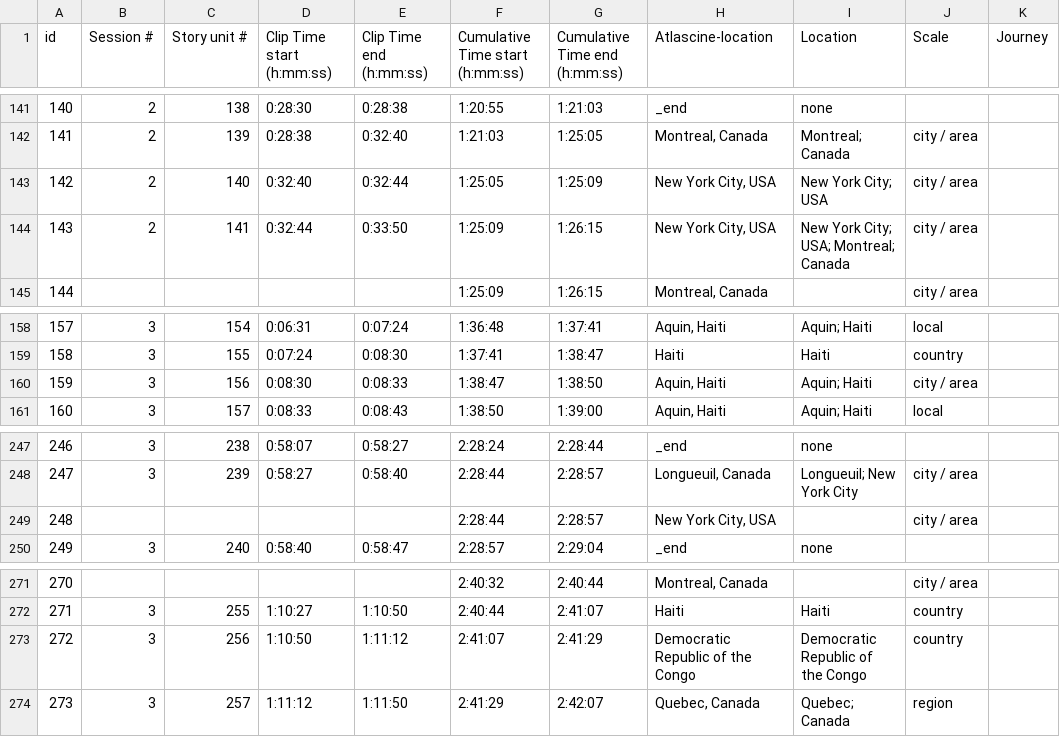
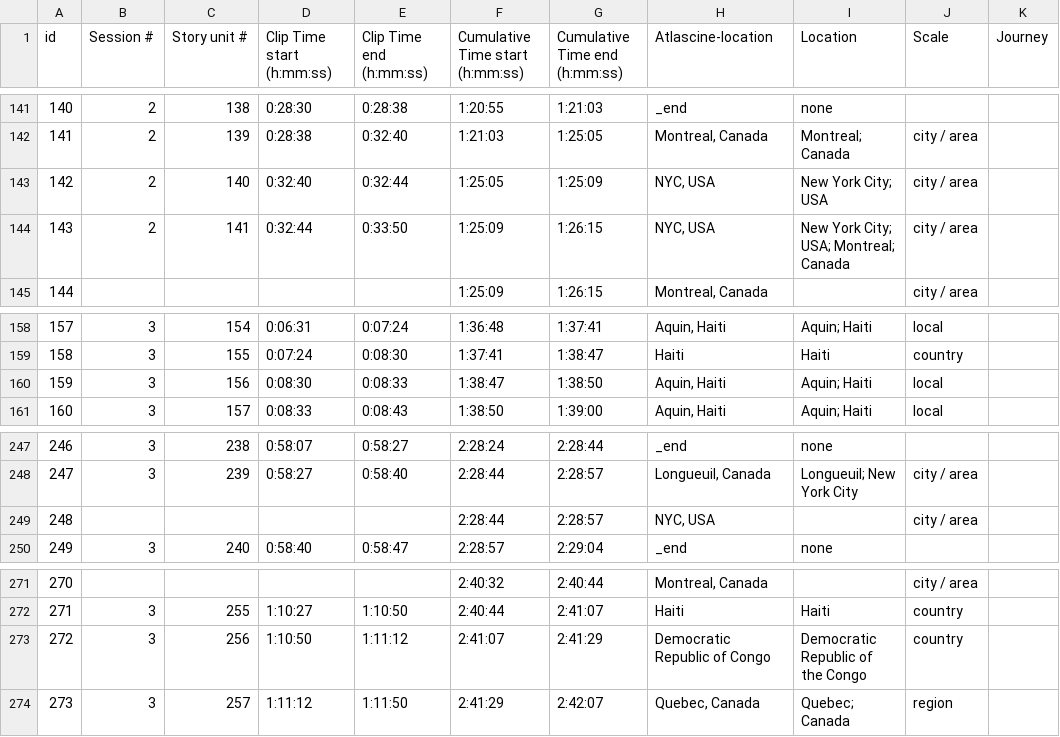
Before and after one commit to geomedialab/lifestories, a CSV file: documents_story_units/fv_su.csv, drawn as a sheet; only a part is shown, gaps mark what is left out.

```diff
--- a/documents_story_units/fv_su.csv
+++ b/documents_story_units/fv_su.csv
@@ -142,4 +142,4 @@ id,Session #,Story unit #,Clip Time start (h:mm:ss),Clip Time end (h:mm:ss),Cumu
 141,2,139,0:28:38,0:32:40,1:21:03,1:25:05,"Montreal, Canada",Montreal; Canada,city / area,
-142,2,140,0:32:40,0:32:44,1:25:05,1:25:09,"New York City, USA",New York City; USA,city / area,
-143,2,141,0:32:44,0:33:50,1:25:09,1:26:15,"New York City, USA",New York City; USA; Montreal; Canada,city / area,
+142,2,140,0:32:40,0:32:44,1:25:05,1:25:09,"NYC, USA",New York City; USA,city / area,
+143,2,141,0:32:44,0:33:50,1:25:09,1:26:15,"NYC, USA",New York City; USA; Montreal; Canada,city / area,
 144,,,,,1:25:09,1:26:15,"Montreal, Canada",,city / area,
@@ -159,3 +159,3 @@ id,Session #,Story unit #,Clip Time start (h:mm:ss),Clip Time end (h:mm:ss),Cumu
 158,3,155,0:07:24,0:08:30,1:37:41,1:38:47,Haiti,Haiti,country,
-159,3,156,0:08:30,0:08:33,1:38:47,1:38:50,"Aquin, Haiti",Aquin; Haiti,city / area,
+159,3,156,0:08:30,0:08:33,1:38:47,1:38:50,"Aquin, Haiti",Aquin; Haiti,local,
 160,3,157,0:08:33,0:08:43,1:38:50,1:39:00,"Aquin, Haiti",Aquin; Haiti,local,
@@ -248,3 +248,3 @@ id,Session #,Story unit #,Clip Time start (h:mm:ss),Clip Time end (h:mm:ss),Cumu
 247,3,239,0:58:27,0:58:40,2:28:44,2:28:57,"Longueuil, Canada",Longueuil; New York City,city / area,
-248,,,,,2:28:44,2:28:57,"New York City, USA",,city / area,
+248,,,,,2:28:44,2:28:57,"NYC, USA",,city / area,
 249,3,240,0:58:40,0:58:47,2:28:57,2:29:04,_end,none,,
@@ -272,3 +272,3 @@ id,Session #,Story unit #,Clip Time start (h:mm:ss),Clip Time end (h:mm:ss),Cumu
 271,3,255,1:10:27,1:10:50,2:40:44,2:41:07,Haiti,Haiti,country,
-272,3,256,1:10:50,1:11:12,2:41:07,2:41:29,Democratic Republic of the Congo,Democratic Republic of the Congo,country,
+272,3,256,1:10:50,1:11:12,2:41:07,2:41:29,Democratic Republic of Congo,Democratic Republic of the Congo,country,
 273,3,257,1:11:12,1:11:50,2:41:29,2:42:07,"Quebec, Canada",Quebec; Canada,region,
```
Also changed, not shown: EXPORT/fv_pm.csv, documents_place_mentions/fv_pm.csv, 25 other files.
